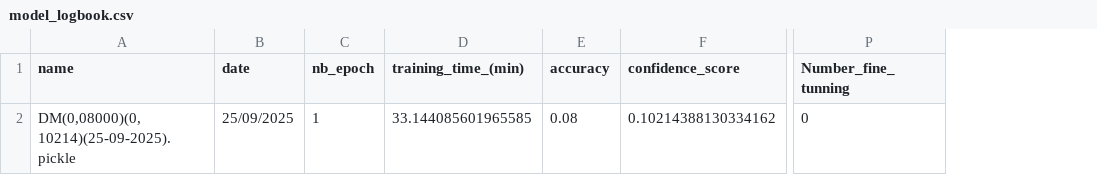
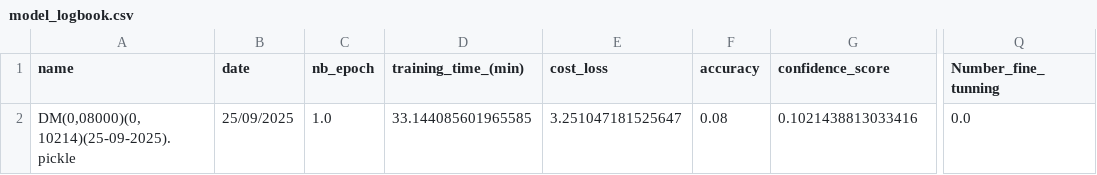
Before and after one commit to minicube707/python--AI, a CSV file: Convolutional Neural Network/ConvDigit/Data2/LogBook/model_logbook.csv, drawn as a sheet; only a part is shown, gaps mark what is left out; addresses are those after the commit; the diff names each change by its address in the sheet, - before the commit and + after, or states it on an @@ line.

```diff
--- a/Convolutional Neural Network/ConvDigit/Data2/LogBook/model_logbook.csv
+++ b/Convolutional Neural Network/ConvDigit/Data2/LogBook/model_logbook.csv
+column E (cost_loss), row 2: 3.251047181525647
-C2 (nb_epoch): 1
+C2 (nb_epoch): 1.0
-G2 (confidence_score): 0.10214388130334162
+G2 (confidence_score): 0.1021438813033416
-Q2 (Number_fine_tunning): 0
+Q2 (Number_fine_tunning): 0.0
```
Also changed, not shown: Convolutional Neural Network/ConvDigit/Data1/LogBook/model_logbook.csv.
